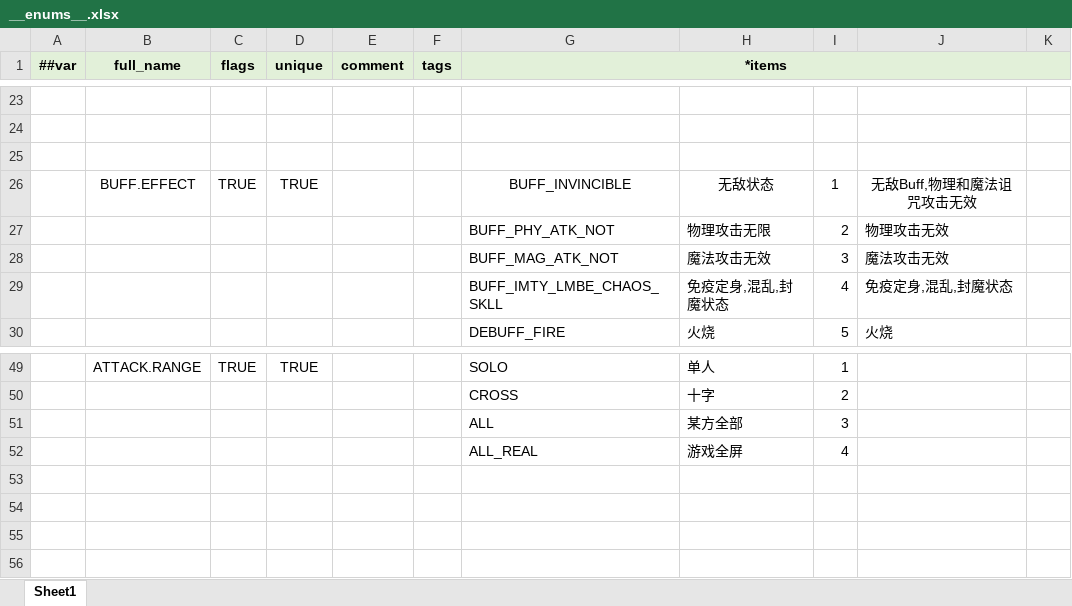
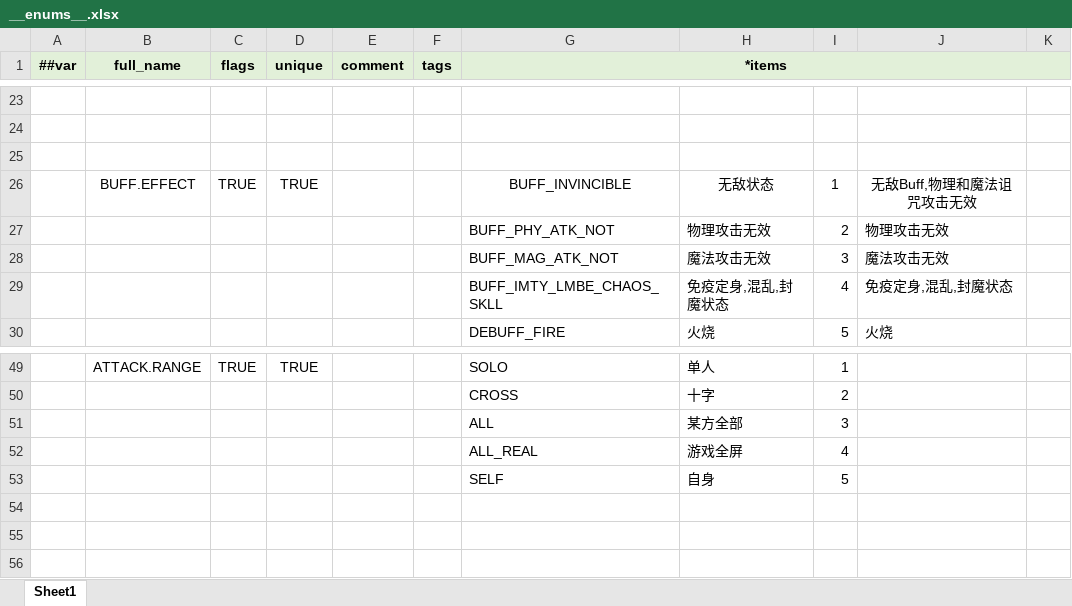
Before and after one commit to QQ1273459693/EmpireOnlineclient, an Excel workbook: Luban/Config/Datas/__enums__.xlsx, sheet Sheet1, drawn as a sheet; only a part is shown, gaps mark what is left out; values as stored, in another font and other column widths than the file's, no borders; the diff names each change by its address in the sheet, - before the commit and + after, or states it on an @@ line.

```diff
--- a/Luban/Config/Datas/__enums__.xlsx (sheet Sheet1)
+++ b/Luban/Config/Datas/__enums__.xlsx (sheet Sheet1)
-H27: 物理攻击无限
+H27: 物理攻击无效
-row 53: (empty)
+row 53:  |  |  |  |  |  | SELF | 自身 | 5
```
Also changed, not shown: Luban/Config/Datas/SwordSkillBase.xlsx.
